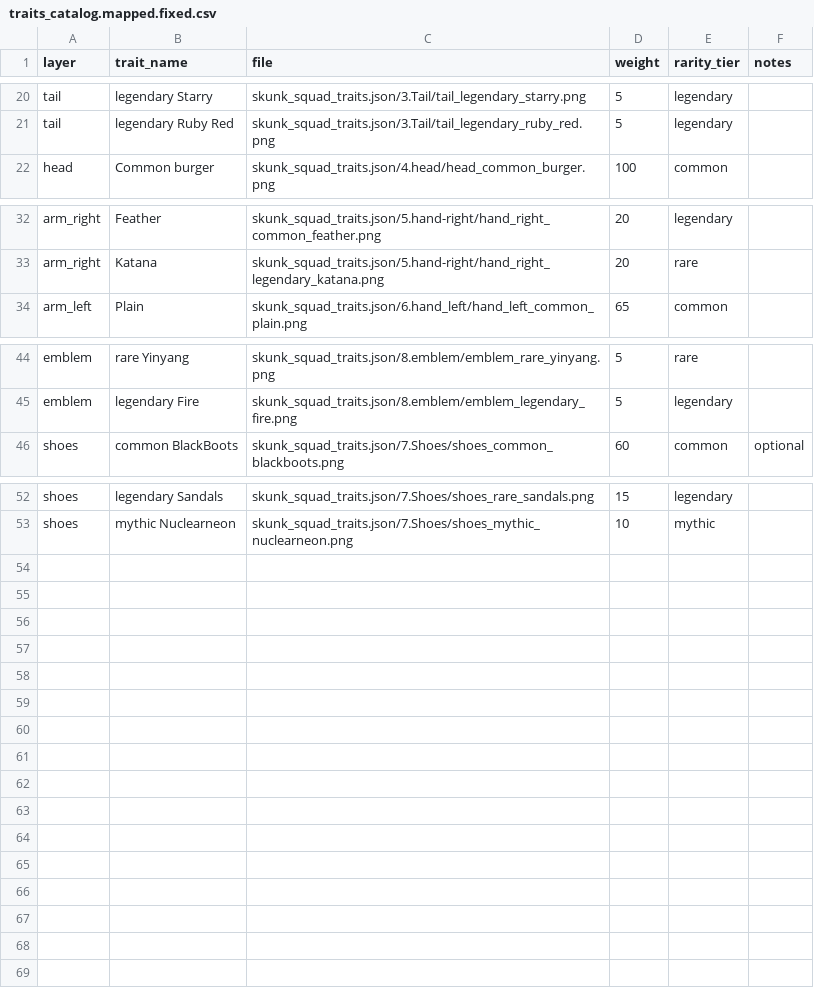
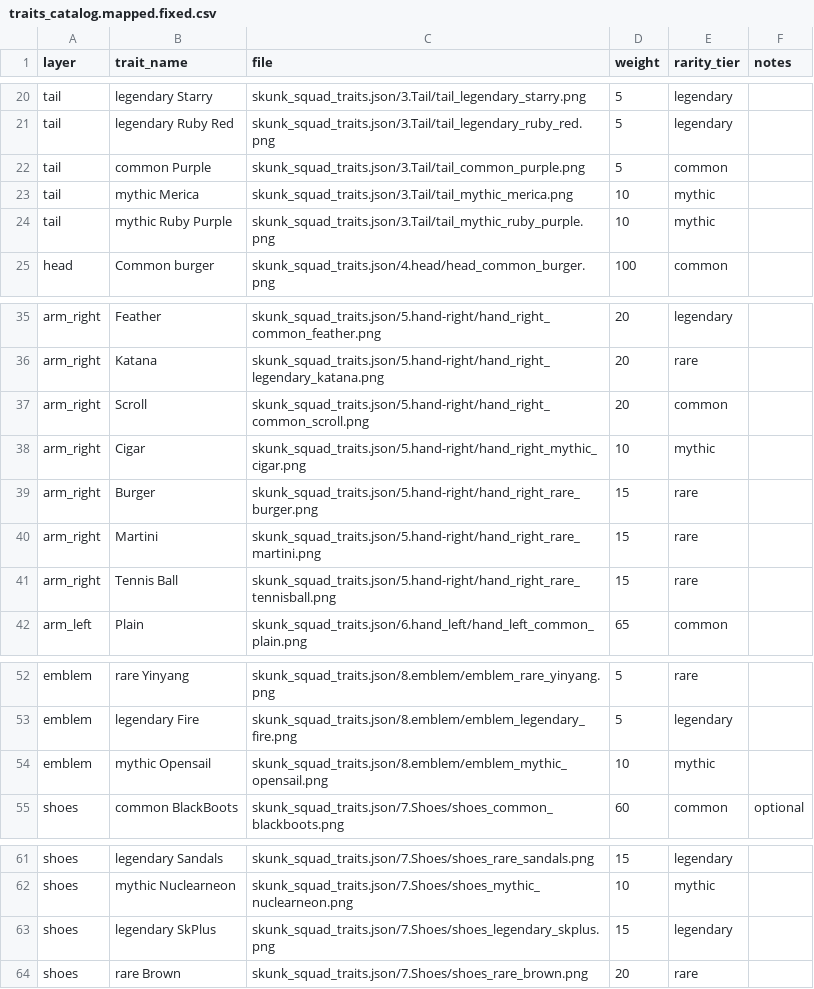
Before and after one commit to AbelConsulting/skunksquadnft.com, a CSV file: traits_catalog.mapped.fixed.csv, drawn as a sheet; only a part is shown, gaps mark what is left out.

Commit message:
Update traits_catalog.mapped.fixed.csv
trait recognition by python

```diff
--- a/traits_catalog.mapped.fixed.csv
+++ b/traits_catalog.mapped.fixed.csv
@@ -21,2 +21,5 @@ tail,legendary Starry,skunk_squad_traits.json/3.Tail/tail_legendary_starry.png,5
 tail,legendary Ruby Red,skunk_squad_traits.json/3.Tail/tail_legendary_ruby_red.png,5,legendary,
+tail,common Purple,skunk_squad_traits.json/3.Tail/tail_common_purple.png,5,common,
+tail,mythic Merica,skunk_squad_traits.json/3.Tail/tail_mythic_merica.png,10,mythic,
+tail,mythic Ruby Purple,skunk_squad_traits.json/3.Tail/tail_mythic_ruby_purple.png,10,mythic,
 head,Common burger,skunk_squad_traits.json/4.head/head_common_burger.png,100,common,
@@ -33,2 +36,7 @@ arm_right,Feather,skunk_squad_traits.json/5.hand-right/hand_right_common_feather
 arm_right,Katana,skunk_squad_traits.json/5.hand-right/hand_right_legendary_katana.png,20,rare,
+arm_right,Scroll,skunk_squad_traits.json/5.hand-right/hand_right_common_scroll.png,20,common,
+arm_right,Cigar,skunk_squad_traits.json/5.hand-right/hand_right_mythic_cigar.png,10,mythic,
+arm_right,Burger,skunk_squad_traits.json/5.hand-right/hand_right_rare_burger.png,15,rare,
+arm_right,Martini,skunk_squad_traits.json/5.hand-right/hand_right_rare_martini.png,15,rare,
+arm_right,Tennis Ball,skunk_squad_traits.json/5.hand-right/hand_right_rare_tennisball.png,15,rare,
 arm_left,Plain,skunk_squad_traits.json/6.hand_left/hand_left_common_plain.png,65,common,
@@ -45,2 +53,3 @@ emblem,rare Yinyang,skunk_squad_traits.json/8.emblem/emblem_rare_yinyang.png,5,r
 emblem,legendary Fire,skunk_squad_traits.json/8.emblem/emblem_legendary_fire.png,5,legendary,
+emblem,mythic Opensail,skunk_squad_traits.json/8.emblem/emblem_mythic_opensail.png,10,mythic,
 shoes,common BlackBoots,skunk_squad_traits.json/7.Shoes/shoes_common_blackboots.png,60,common,optional
@@ -53 +62,3 @@ shoes,legendary Sandals,skunk_squad_traits.json/7.Shoes/shoes_rare_sandals.png,1
 shoes,mythic Nuclearneon,skunk_squad_traits.json/7.Shoes/shoes_mythic_nuclearneon.png,10,mythic,
+shoes,legendary SkPlus,skunk_squad_traits.json/7.Shoes/shoes_legendary_skplus.png,15,legendary,
+shoes,rare Brown,skunk_squad_traits.json/7.Shoes/shoes_rare_brown.png,20,rare,
```
